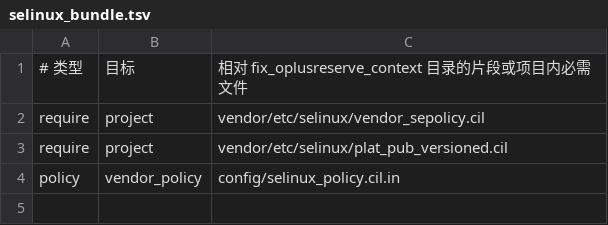
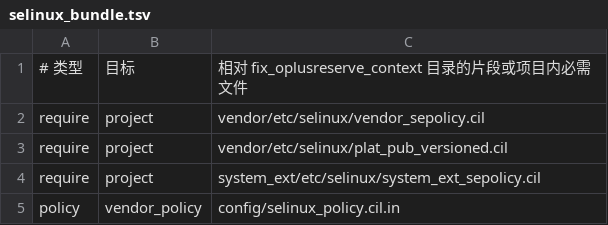
Before and after one commit to Shlc57/OnePlus-Port-Script, a TSV file: devices/oneplus15/fix_oplusreserve_context/config/selinux_bundle.tsv, drawn as a sheet.

```diff
--- a/devices/oneplus15/fix_oplusreserve_context/config/selinux_bundle.tsv
+++ b/devices/oneplus15/fix_oplusreserve_context/config/selinux_bundle.tsv
@@ -3,2 +3,3 @@ require	project	vendor/etc/selinux/vendor_sepolicy.cil
 require	project	vendor/etc/selinux/plat_pub_versioned.cil
+require	project	system_ext/etc/selinux/system_ext_sepolicy.cil
 policy	vendor_policy	config/selinux_policy.cil.in
```
Also changed, not shown: 9 other files.
